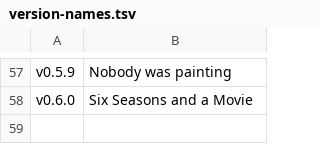
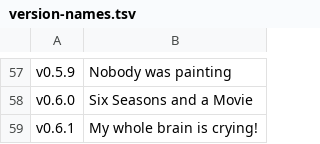
Before and after one commit to acklin83/Rea-Sixty, a TSV file: extension/version-names.tsv, drawn as a sheet; only a part is shown, gaps mark what is left out.

```diff
--- a/extension/version-names.tsv
+++ b/extension/version-names.tsv
@@ -58 +58,2 @@ v0.5.9	Nobody was painting
 v0.6.0	Six Seasons and a Movie
+v0.6.1	My whole brain is crying!
```
Also changed, not shown: 1 other file.
